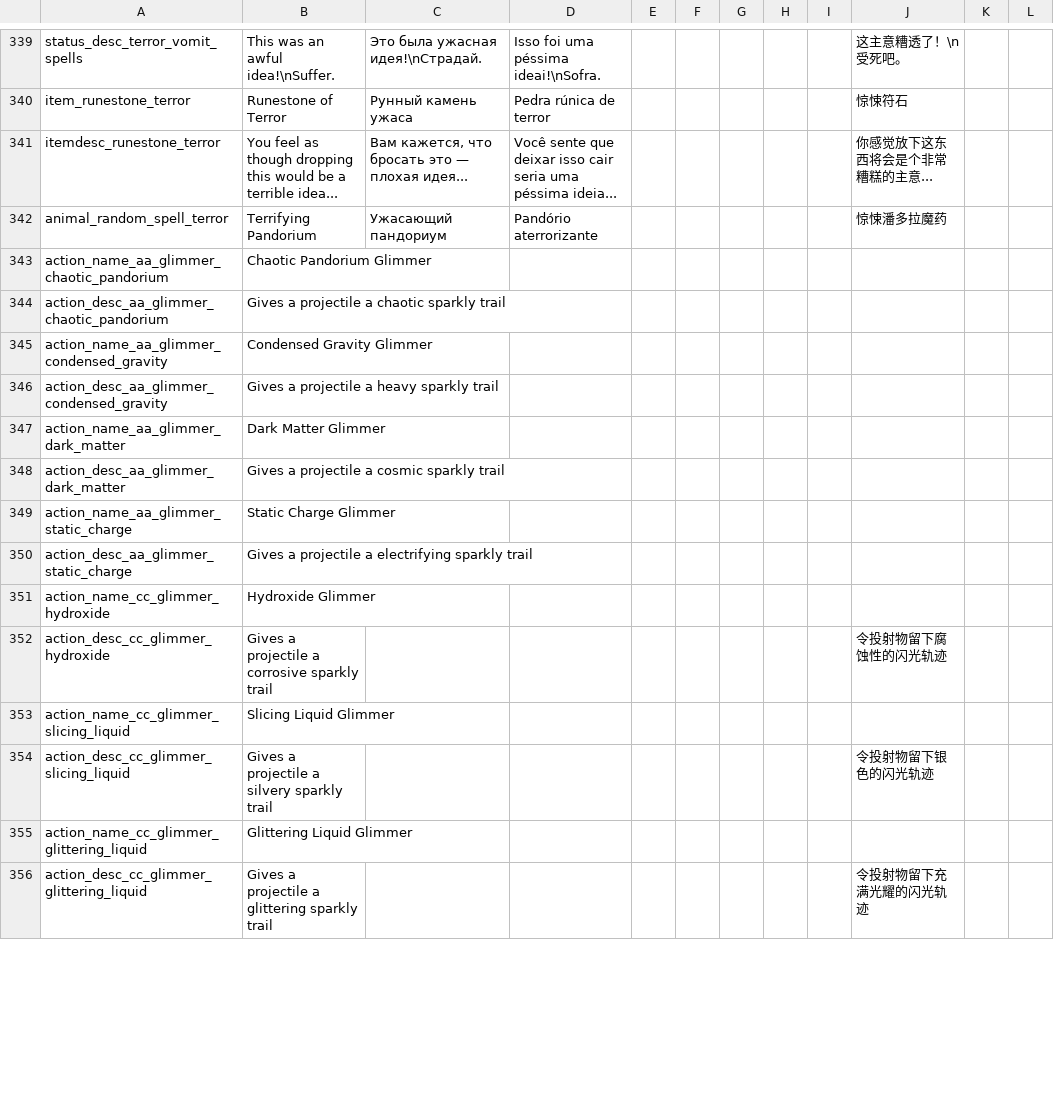
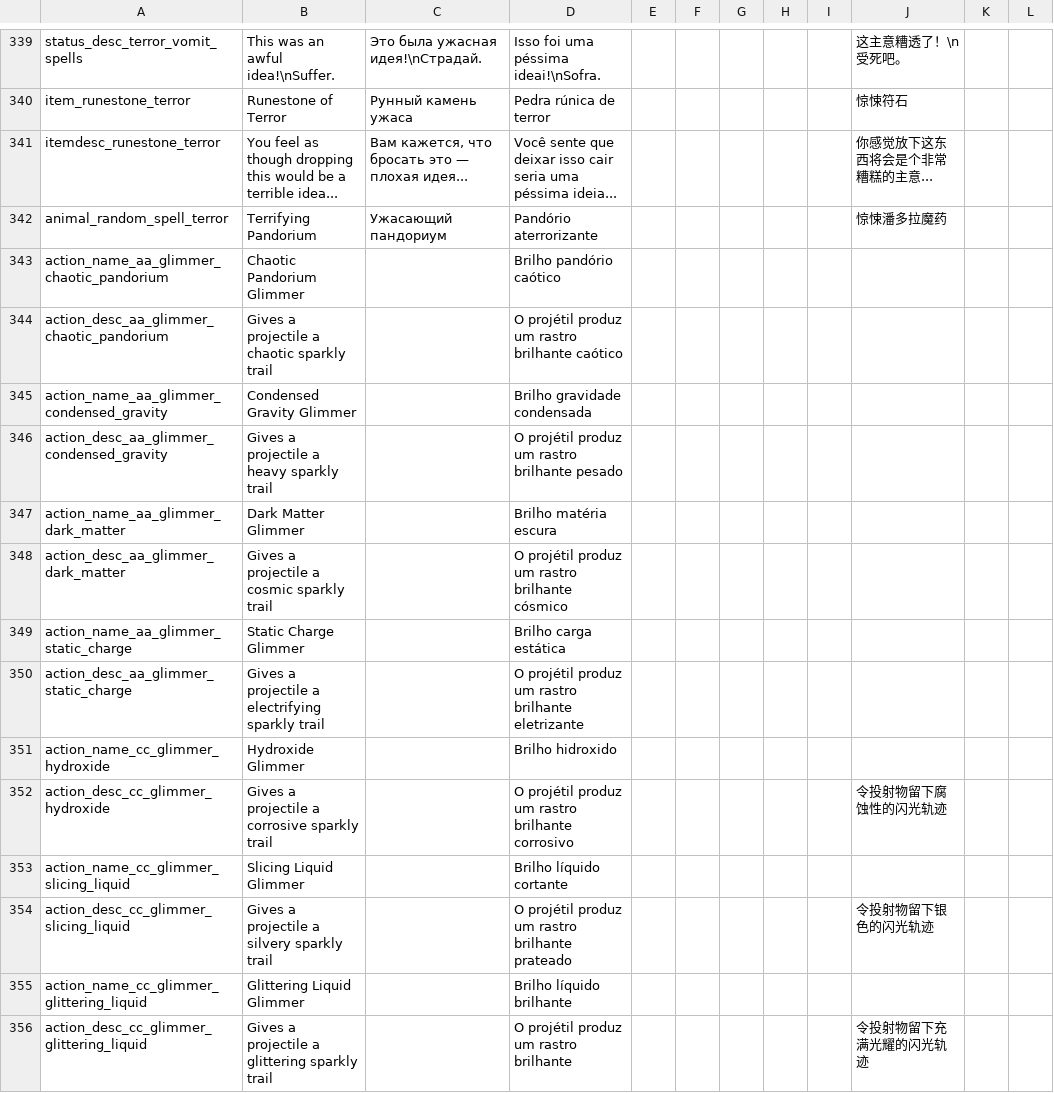
Before and after one commit to Squirrelly13/Hydroxide, a CSV file: translations/standard.csv, drawn as a sheet; only a part is shown, gaps mark what is left out; the diff covers the shown part only.

Commit message:
integrated new Brazilian Portuguese translations

```diff
--- a/translations/standard.csv
+++ b/translations/standard.csv
@@ -342,15 +342,15 @@ itemdesc_runestone_terror,You feel as though dropping this would be a terrible i
 animal_random_spell_terror,Terrifying Pandorium,Ужасающий пандориум,Pandório aterrorizante,,,,,,惊悚潘多拉魔药,,,,,
-action_name_aa_glimmer_chaotic_pandorium,Chaotic Pandorium Glimmer,,,,,,,,,,,,,
-action_desc_aa_glimmer_chaotic_pandorium,Gives a projectile a chaotic sparkly trail,,,,,,,,,,,,,
-action_name_aa_glimmer_condensed_gravity,Condensed Gravity Glimmer,,,,,,,,,,,,,
-action_desc_aa_glimmer_condensed_gravity,Gives a projectile a heavy sparkly trail,,,,,,,,,,,,,
-action_name_aa_glimmer_dark_matter,Dark Matter Glimmer,,,,,,,,,,,,,
-action_desc_aa_glimmer_dark_matter,Gives a projectile a cosmic sparkly trail,,,,,,,,,,,,,
-action_name_aa_glimmer_static_charge,Static Charge Glimmer,,,,,,,,,,,,,
-action_desc_aa_glimmer_static_charge,Gives a projectile a electrifying sparkly trail,,,,,,,,,,,,,
-action_name_cc_glimmer_hydroxide,Hydroxide Glimmer,,,,,,,,,,,,,
-action_desc_cc_glimmer_hydroxide,Gives a projectile a corrosive sparkly trail,,,,,,,,令投射物留下腐蚀性的闪光轨迹,,,,,
-action_name_cc_glimmer_slicing_liquid,Slicing Liquid Glimmer,,,,,,,,,,,,,
-action_desc_cc_glimmer_slicing_liquid,Gives a projectile a silvery sparkly trail,,,,,,,,令投射物留下银色的闪光轨迹,,,,,
-action_name_cc_glimmer_glittering_liquid,Glittering Liquid Glimmer,,,,,,,,,,,,,
-action_desc_cc_glimmer_glittering_liquid,Gives a projectile a glittering sparkly trail,,,,,,,,令投射物留下充满光耀的闪光轨迹,,,,,
+action_name_aa_glimmer_chaotic_pandorium,Chaotic Pandorium Glimmer,,Brilho pandório caótico,,,,,,,,,,,
+action_desc_aa_glimmer_chaotic_pandorium,Gives a projectile a chaotic sparkly trail,,O projétil produz um rastro brilhante caótico,,,,,,,,,,,
+action_name_aa_glimmer_condensed_gravity,Condensed Gravity Glimmer,,Brilho gravidade condensada,,,,,,,,,,,
+action_desc_aa_glimmer_condensed_gravity,Gives a projectile a heavy sparkly trail,,O projétil produz um rastro brilhante pesado,,,,,,,,,,,
+action_name_aa_glimmer_dark_matter,Dark Matter Glimmer,,Brilho matéria escura,,,,,,,,,,,
+action_desc_aa_glimmer_dark_matter,Gives a projectile a cosmic sparkly trail,,O projétil produz um rastro brilhante cósmico,,,,,,,,,,,
+action_name_aa_glimmer_static_charge,Static Charge Glimmer,,Brilho carga estática,,,,,,,,,,,
+action_desc_aa_glimmer_static_charge,Gives a projectile a electrifying sparkly trail,,O projétil produz um rastro brilhante eletrizante,,,,,,,,,,,
+action_name_cc_glimmer_hydroxide,Hydroxide Glimmer,,Brilho hidroxido,,,,,,,,,,,
+action_desc_cc_glimmer_hydroxide,Gives a projectile a corrosive sparkly trail,,O projétil produz um rastro brilhante corrosivo,,,,,,令投射物留下腐蚀性的闪光轨迹,,,,,
+action_name_cc_glimmer_slicing_liquid,Slicing Liquid Glimmer,,Brilho líquido cortante,,,,,,,,,,,
+action_desc_cc_glimmer_slicing_liquid,Gives a projectile a silvery sparkly trail,,O projétil produz um rastro brilhante prateado,,,,,,令投射物留下银色的闪光轨迹,,,,,
+action_name_cc_glimmer_glittering_liquid,Glittering Liquid Glimmer,,Brilho líquido brilhante,,,,,,,,,,,
+action_desc_cc_glimmer_glittering_liquid,Gives a projectile a glittering sparkly trail,,O projétil produz um rastro brilhante,,,,,,令投射物留下充满光耀的闪光轨迹,,,,,
```
Also changed, not shown: 8 added rows, 8 removed rows and 27 edited cells elsewhere in this file, translations/core.csv, translations/turkish.csv.
